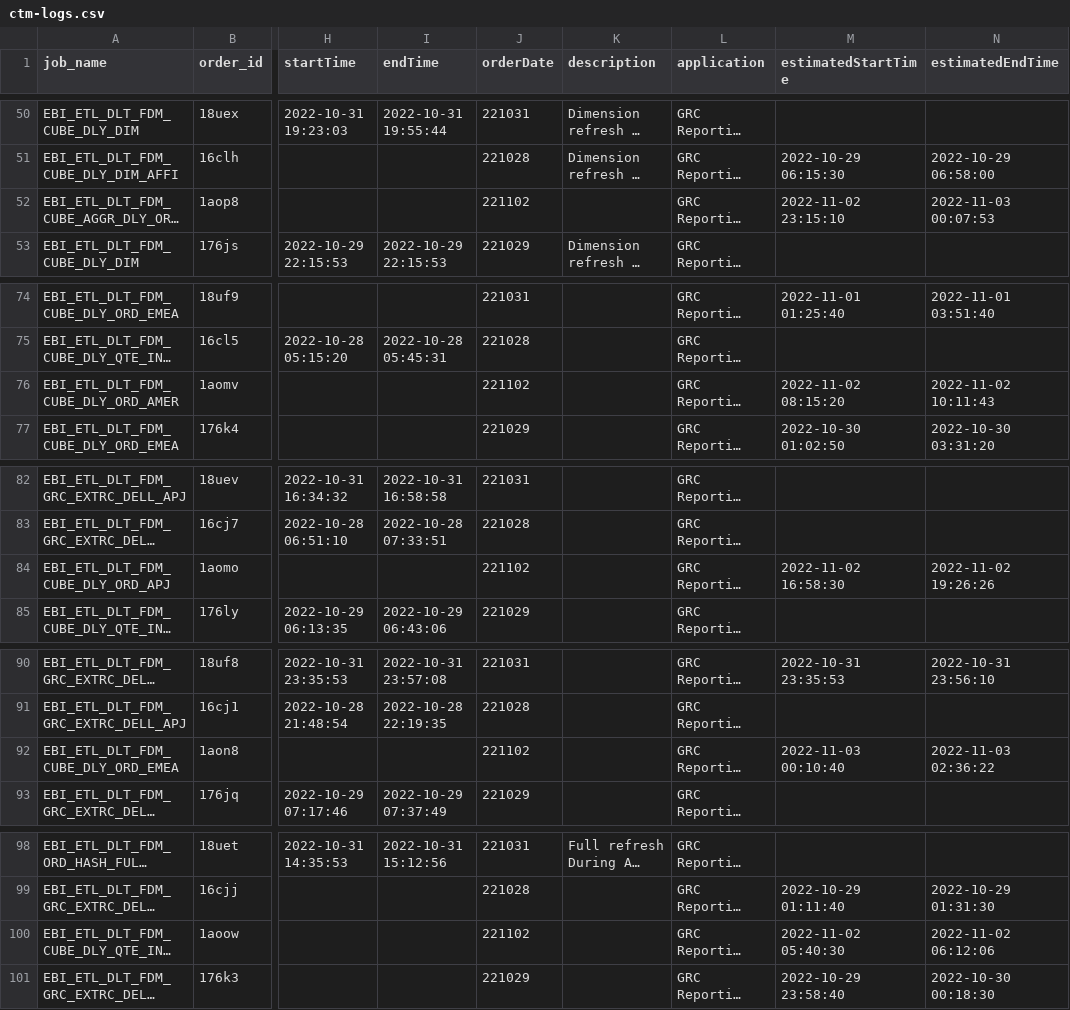
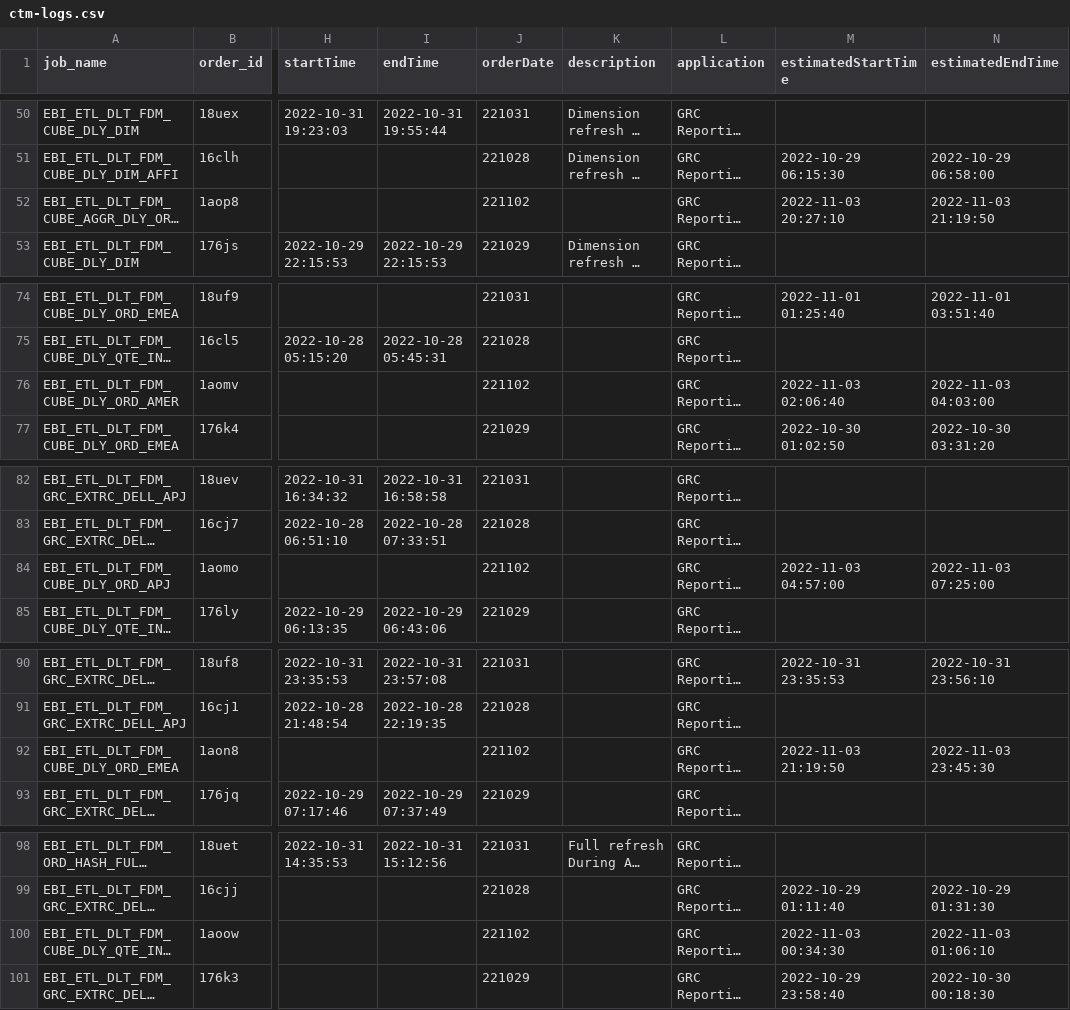
Before and after one commit to hnalubolu/Order_job_Status, a CSV file: ctm-logs.csv, drawn as a sheet; only a part is shown, gaps mark what is left out; long unchanged cells end in …; the diff covers the shown part only; the diff names each change by its address in the sheet, - before the commit and + after, or states it on an @@ line.

```diff
--- a/ctm-logs.csv
+++ b/ctm-logs.csv
-M52 (estimatedStartTime): 2022-11-02 23:15:10
+M52 (estimatedStartTime): 2022-11-03 20:27:10
-N52 (estimatedEndTime): 2022-11-03 00:07:53
+N52 (estimatedEndTime): 2022-11-03 21:19:50
-M76 (estimatedStartTime): 2022-11-02 08:15:20
+M76 (estimatedStartTime): 2022-11-03 02:06:40
-N76 (estimatedEndTime): 2022-11-02 10:11:43
+N76 (estimatedEndTime): 2022-11-03 04:03:00
-M84 (estimatedStartTime): 2022-11-02 16:58:30
+M84 (estimatedStartTime): 2022-11-03 04:57:00
-N84 (estimatedEndTime): 2022-11-02 19:26:26
+N84 (estimatedEndTime): 2022-11-03 07:25:00
-M92 (estimatedStartTime): 2022-11-03 00:10:40
+M92 (estimatedStartTime): 2022-11-03 21:19:50
-N92 (estimatedEndTime): 2022-11-03 02:36:22
+N92 (estimatedEndTime): 2022-11-03 23:45:30
-M100 (estimatedStartTime): 2022-11-02 05:40:30
+M100 (estimatedStartTime): 2022-11-03 00:34:30
-N100 (estimatedEndTime): 2022-11-02 06:12:06
+N100 (estimatedEndTime): 2022-11-03 01:06:10
```
Also changed, not shown: 98 edited cells elsewhere in this file, 1 other file.
